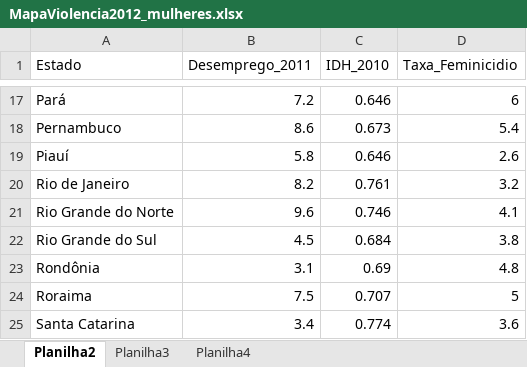
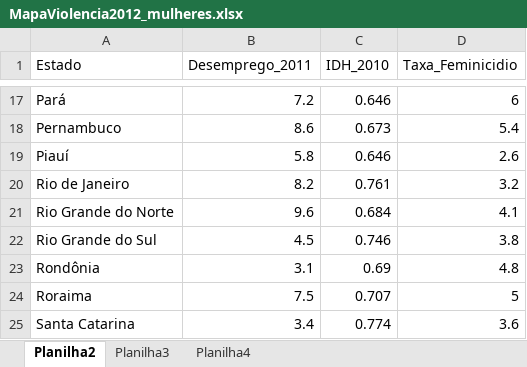
Before and after one commit to elizapsalvadori/Paper-Feminicidio, an Excel workbook: MapaViolencia2012_mulheres.xlsx, sheet Planilha2, drawn as a sheet; only a part is shown, gaps mark what is left out; values as stored, in another font and other column widths than the file's, no cell formats; the diff names each change by its address in the sheet, - before the commit and + after, or states it on an @@ line.

Commit message:
Add files via upload
Modificações nos dados de IDH.

```diff
--- a/MapaViolencia2012_mulheres.xlsx (sheet Planilha2)
+++ b/MapaViolencia2012_mulheres.xlsx (sheet Planilha2)
-C21 (IDH_2010): 0.746
+C21 (IDH_2010): 0.684
-C22 (IDH_2010): 0.684
+C22 (IDH_2010): 0.746
```
Also changed, not shown: cell formats.
